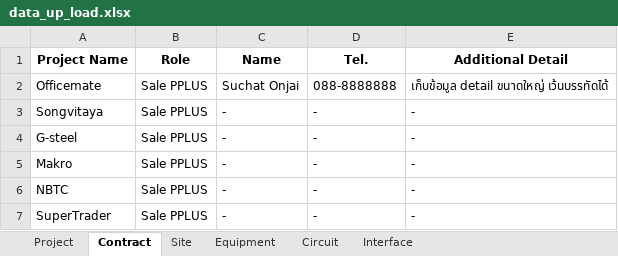
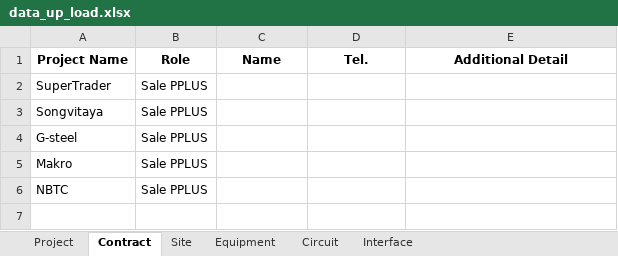
Before and after one commit to NatSuraden/noc_noc_project, an Excel workbook: noc_project/upload/data_up_load.xlsx, sheet Contract, drawn as a sheet; values as stored, in another font and other column widths than the file's, no borders; removed rows and columns are numbered as before the commit, all else as after; the diff names each change by its address in the sheet, - before the commit and + after, or states it on an @@ line.

```diff
--- a/noc_project/upload/data_up_load.xlsx (sheet Contract)
+++ b/noc_project/upload/data_up_load.xlsx (sheet Contract)
-row 2: Officemate | Sale PPLUS | Suchat Onjai | 088-8888888 | เก็บข้อมูล detail ขนาดใหญ่ เว้นบรรทัดได้
+row 2: SuperTrader | Sale PPLUS
-C3:C6 (Name): -
+C3:C6 (Name): (empty)
-D3:D6 (Tel.): -
+D3:D6 (Tel.): (empty)
-E3:E6 (Additional Detail): -
+E3:E6 (Additional Detail): (empty)
-row 7: SuperTrader | Sale PPLUS | - | - | -
```
Also changed, not shown: sheet Equipment, sheet Circuit, sheet Interface, sheet Site, sheet Project, 4 other files.
